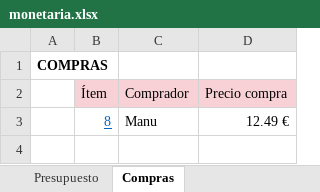
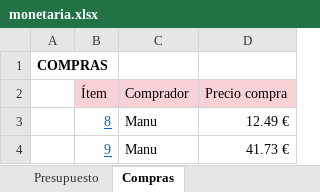
Before and after one commit to ManuelHuesoBejar/Subj_Robotics, an Excel workbook: docs/gestion/monetaria.xlsx, sheet Compras, drawn as a sheet; values as stored, in another font and other column widths than the file's, no borders; the diff names each change by its address in the sheet, - before the commit and + after, or states it on an @@ line.

Commit message:
Añadida compra de Steppers al excel

```diff
--- a/docs/gestion/monetaria.xlsx (sheet Compras)
+++ b/docs/gestion/monetaria.xlsx (sheet Compras)
+row 4:  | 9 | Manu | 41.73 €
```
Also changed, not shown: sheet Inventario_cero_coste, sheet Presupuesto.
